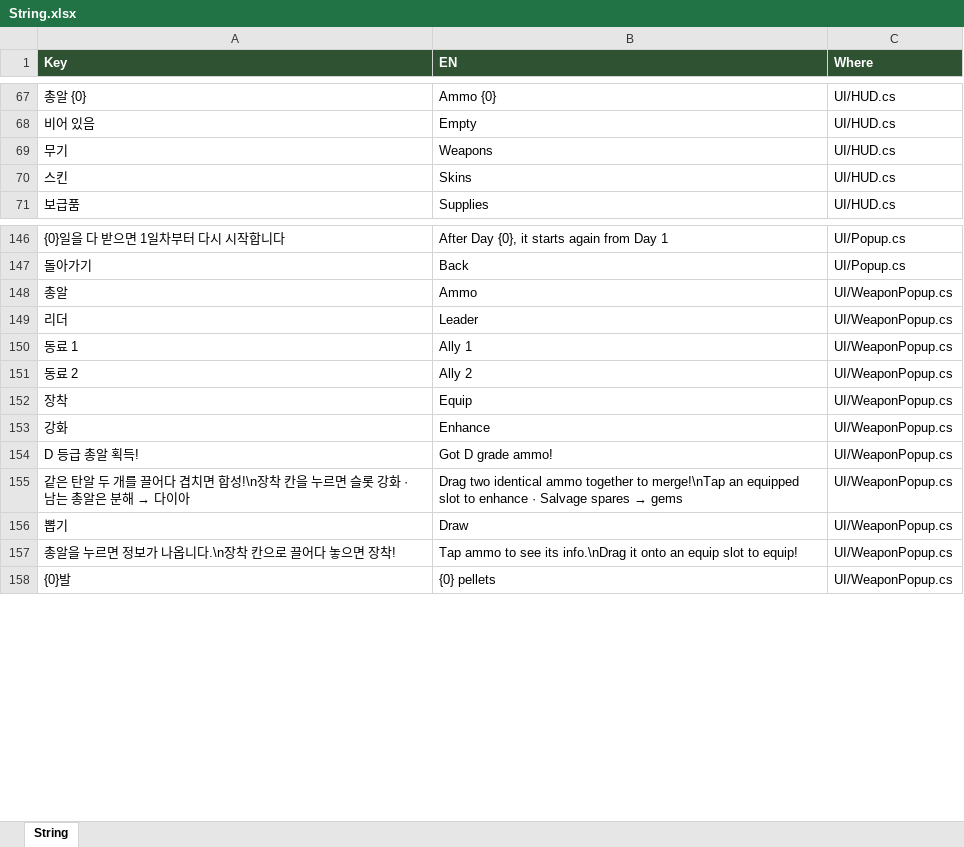
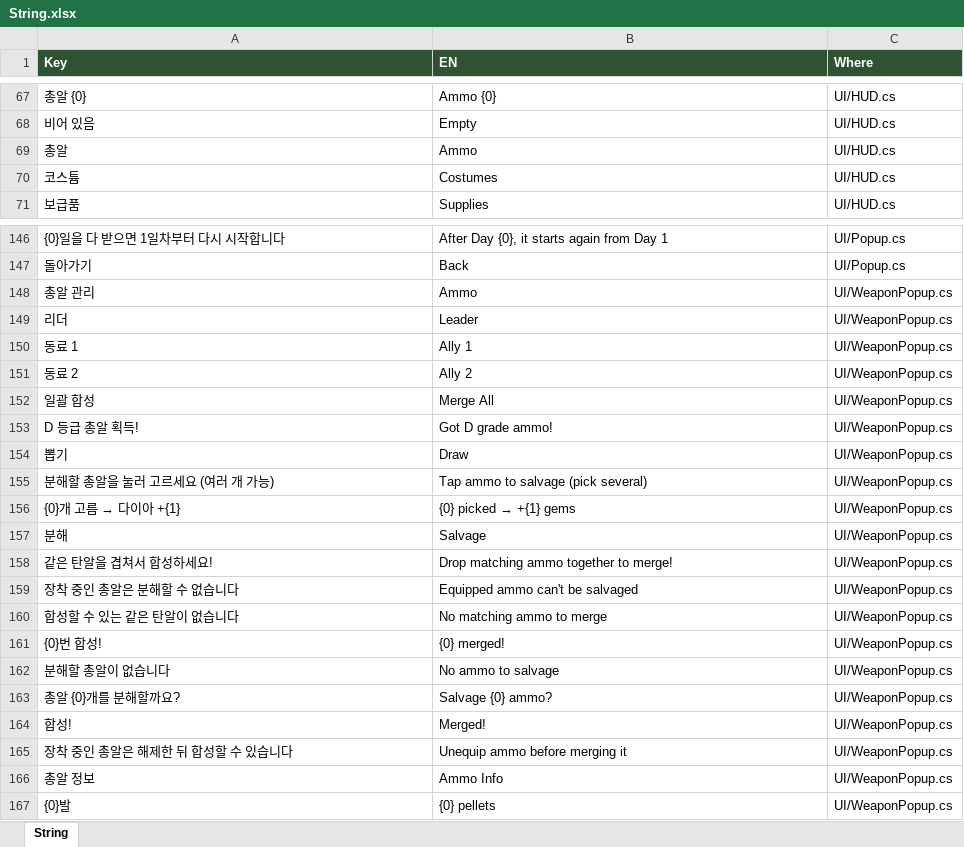
Before and after one commit to JeongJoongHee/KachiGun, an Excel workbook: Kachi_Gun/Table/String.xlsx, sheet String, drawn as a sheet; only a part is shown, gaps mark what is left out; values as stored, in another font and other column widths than the file's, no borders; removed rows and columns are numbered as before the commit, all else as after; the diff covers the shown part only; the diff names each change by its address in the sheet, - before the commit and + after, or states it on an @@ line.

```diff
--- a/Kachi_Gun/Table/String.xlsx (sheet String)
+++ b/Kachi_Gun/Table/String.xlsx (sheet String)
-row 69: 무기 | Weapons | UI/HUD.cs
-row 70: 스킨 | Skins | UI/HUD.cs
+row 69: 총알 | Ammo | UI/HUD.cs
+row 70: 코스튬 | Costumes | UI/HUD.cs
-A148 (Key): 총알
+A148 (Key): 총알 관리
@@ row 152 moved to row 180: 장착 @@
@@ row 153 moved to row 179: 강화 @@
+row 152: 일괄 합성 | Merge All | UI/WeaponPopup.cs
-row 155: 같은 탄알 두 개를 끌어다 겹치면 합성!\n장착 칸을 누르면 슬롯 강화 · 남는 총알은 분해 → 다이아 | Drag two identical ammo together to merge!\nTap an equipped slot to enhance · Salvage spares → gems | UI/WeaponPopup.cs
-row 157: 총알을 누르면 정보가 나옵니다.\n장착 칸으로 끌어다 놓으면 장착! | Tap ammo to see its info.\nDrag it onto an equip slot to equip! | UI/WeaponPopup.cs
+row 155: 분해할 총알을 눌러 고르세요 (여러 개 가능) | Tap ammo to salvage (pick several) | UI/WeaponPopup.cs
+row 156: {0}개 고름 → 다이아 +{1} | {0} picked → +{1} gems | UI/WeaponPopup.cs
@@ row 168 moved to row 157: 분해 @@
+row 158: 같은 탄알을 겹쳐서 합성하세요! | Drop matching ammo together to merge! | UI/WeaponPopup.cs
+row 159: 장착 중인 총알은 분해할 수 없습니다 | Equipped ammo can't be salvaged | UI/WeaponPopup.cs
+row 160: 합성할 수 있는 같은 탄알이 없습니다 | No matching ammo to merge | UI/WeaponPopup.cs
+row 161: {0}번 합성! | {0} merged! | UI/WeaponPopup.cs
+row 162: 분해할 총알이 없습니다 | No ammo to salvage | UI/WeaponPopup.cs
+row 163: 총알 {0}개를 분해할까요? | Salvage {0} ammo? | UI/WeaponPopup.cs
@@ row 176 moved to row 164: 합성! @@
@@ row 177 moved to row 165: 장착 중인 총알은 해제한 뒤 합성할 수 있습니다 @@
+row 166: 총알 정보 | Ammo Info | UI/WeaponPopup.cs
```
Also changed, not shown: 11 added rows, 3 removed rows, 2 moved rows and 6 edited cells elsewhere in this sheet, Kachi_Gun/Table/Unlock.xlsx, 23 other files.
